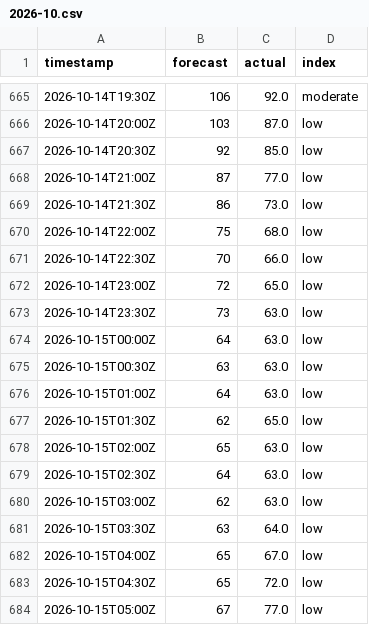
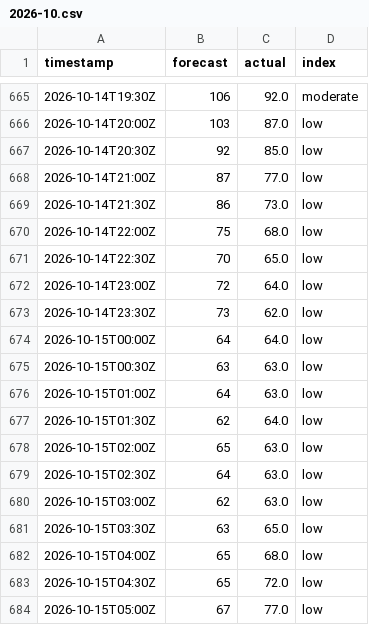
Before and after one commit to sweetluvz/Collectdata, a CSV file: data/energy/gb/carbon_intensity/2026-10.csv, drawn as a sheet; only a part is shown, gaps mark what is left out; the diff covers the shown part only.

```diff
--- a/data/energy/gb/carbon_intensity/2026-10.csv
+++ b/data/energy/gb/carbon_intensity/2026-10.csv
@@ -670,9 +670,9 @@ timestamp,forecast,actual,index
 2026-10-14T22:00Z,75,68.0,low
-2026-10-14T22:30Z,70,66.0,low
-2026-10-14T23:00Z,72,65.0,low
-2026-10-14T23:30Z,73,63.0,low
-2026-10-15T00:00Z,64,63.0,low
+2026-10-14T22:30Z,70,65.0,low
+2026-10-14T23:00Z,72,64.0,low
+2026-10-14T23:30Z,73,62.0,low
+2026-10-15T00:00Z,64,64.0,low
 2026-10-15T00:30Z,63,63.0,low
 2026-10-15T01:00Z,64,63.0,low
-2026-10-15T01:30Z,62,65.0,low
+2026-10-15T01:30Z,62,64.0,low
 2026-10-15T02:00Z,65,63.0,low
@@ -680,4 +680,4 @@ timestamp,forecast,actual,index
 2026-10-15T03:00Z,62,63.0,low
-2026-10-15T03:30Z,63,64.0,low
-2026-10-15T04:00Z,65,67.0,low
+2026-10-15T03:30Z,63,65.0,low
+2026-10-15T04:00Z,65,68.0,low
 2026-10-15T04:30Z,65,72.0,low
```
Also changed, not shown: 48 added rows and 9 edited cells elsewhere in this file, data/energy/gb/demand/2026-10.csv, data/energy/gb/generation/2026-10.csv, 2 other files.
